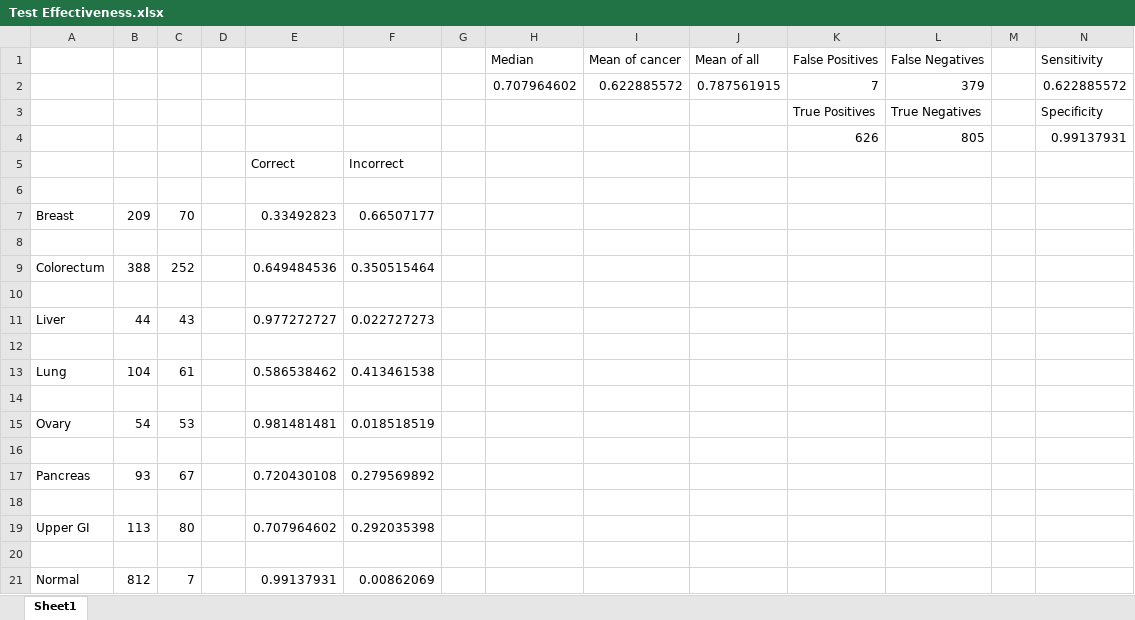
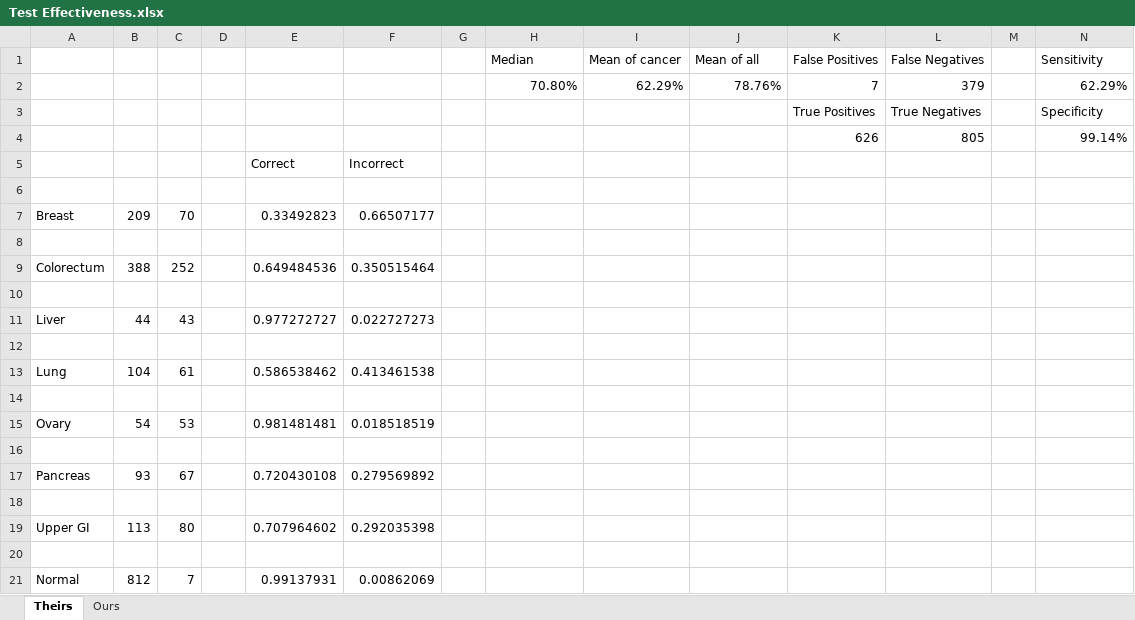
Before and after one commit to steven7214/CDNN, an Excel workbook: Data/CancerSEEK/Test Effectiveness.xlsx, sheet Theirs, drawn as a sheet; values as stored, in another font and other column widths than the file's, no borders; conditional formats not drawn; removed rows and columns are numbered as before the commit, all else as after; the diff names each change by its address in the sheet, - before the commit and + after, or states it on an @@ line.

```diff
--- a/Data/CancerSEEK/Test Effectiveness.xlsx (sheet Theirs)
+++ b/Data/CancerSEEK/Test Effectiveness.xlsx (sheet Theirs)
-sheet tab: Sheet1
+sheet tab: Theirs
+sheet tab: Ours
-row 2:  |  |  |  |  |  |  | 0.707964602 | 0.622885572 | 0.787561915 | 7 | 379 |  | 0.622885572
+row 2:  |  |  |  |  |  |  | 70.80% | 62.29% | 78.76% | 7 | 379 |  | 62.29%
-N4 (Sensitivity): 0.99137931
+N4 (Sensitivity): 99.14%
```
Also changed, not shown: 3 other files.
